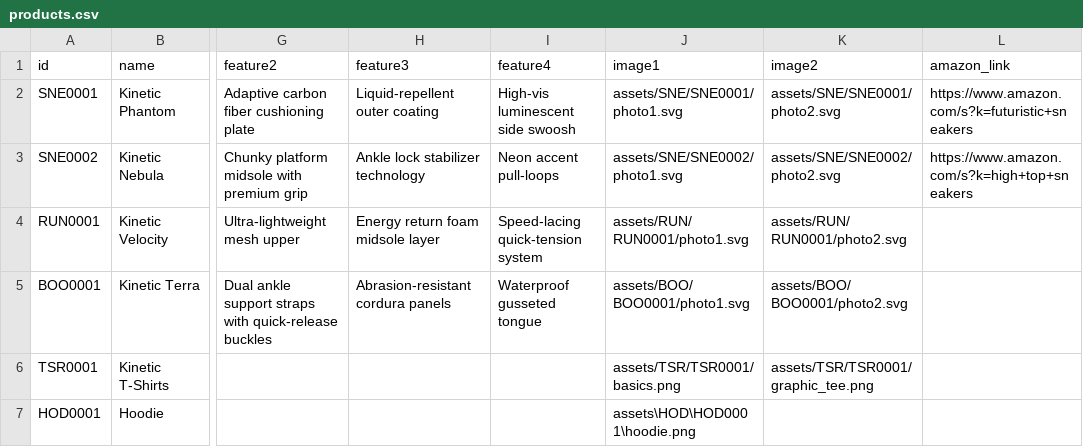
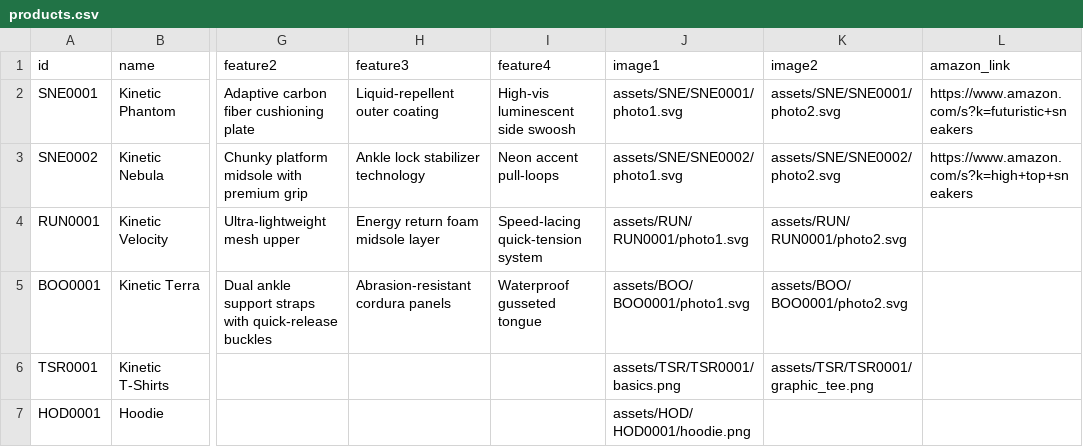
Before and after one commit to thelonewolf2/ShoeShop, a CSV file: products.csv, drawn as a sheet; only a part is shown, gaps mark what is left out; the diff names each change by its address in the sheet, - before the commit and + after, or states it on an @@ line.

Commit message:
Revise product listings in products.csv
Updated product entries in products.csv with new data.

```diff
--- a/products.csv
+++ b/products.csv
-J7 (image1): assets\HOD\HOD0001\hoodie.png
+J7 (image1): assets/HOD/HOD0001/hoodie.png
```
